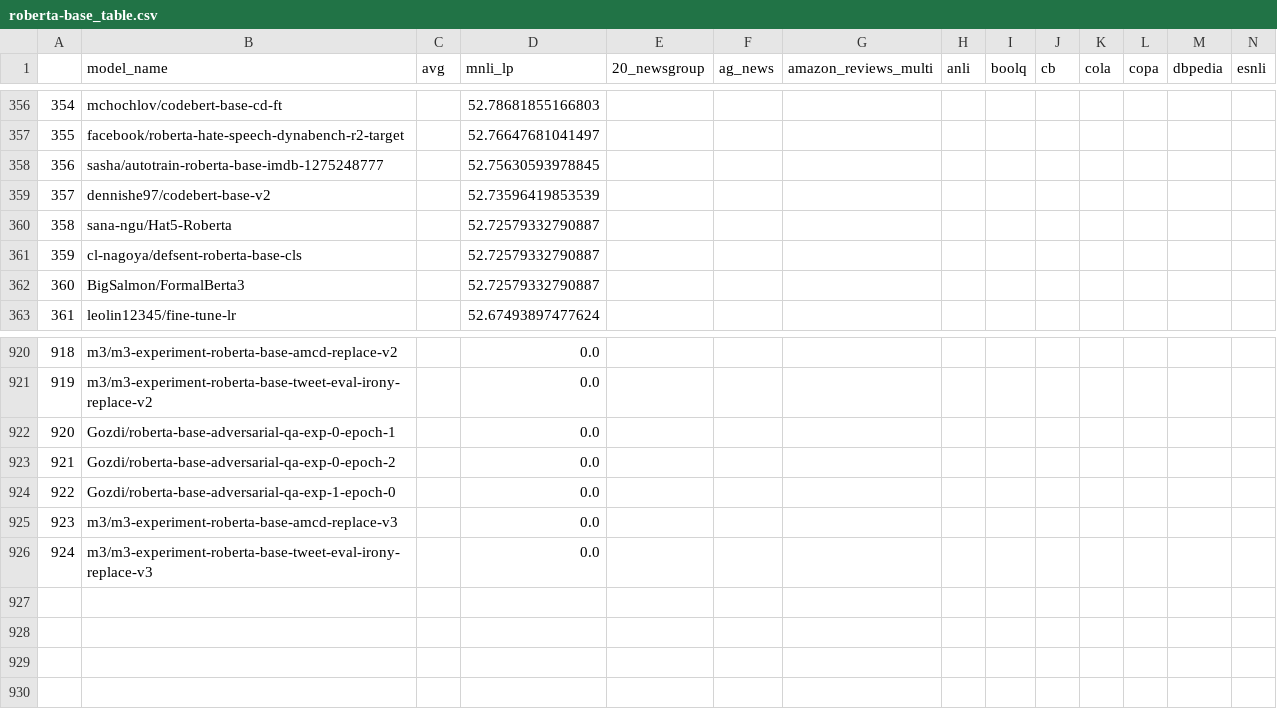
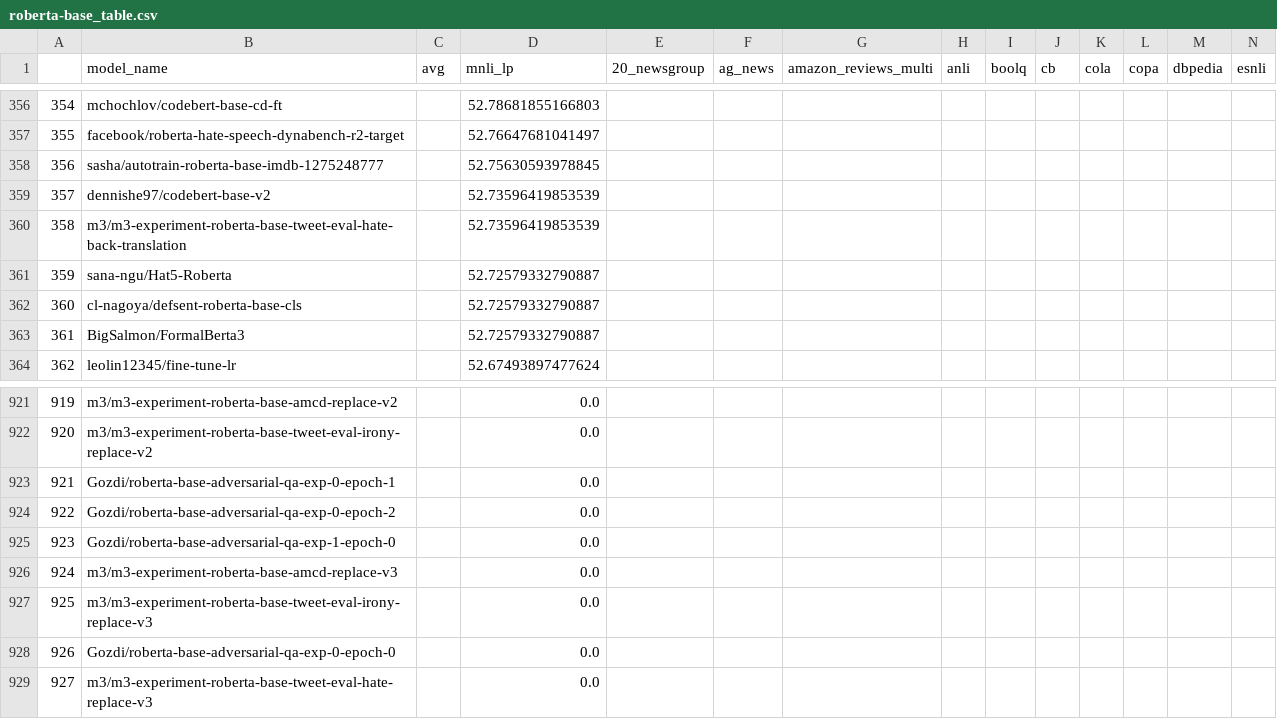
Before and after one commit to IBM/model-recycling, a CSV file: results/roberta-base_table.csv, drawn as a sheet; only a part is shown, gaps mark what is left out; addresses are those after the commit; rows hold the shown columns only; the diff names each change by its address in the sheet, - before the commit and + after, or states it on an @@ line.

```diff
--- a/results/roberta-base_table.csv
+++ b/results/roberta-base_table.csv
+row 360: 358 | m3/m3-experiment-roberta-base-tweet-eval-hate-back-translation |  | 52.73596419853539
@@ column A renumbered between rows 361 and 927 @@
+row 928: 926 | Gozdi/roberta-base-adversarial-qa-exp-0-epoch-0 |  | 0.0
+row 929: 927 | m3/m3-experiment-roberta-base-tweet-eval-hate-replace-v3 |  | 0.0
```
Also changed, not shown: results/models_tested.csv, results/t5-base_table.csv, 3 other files.
